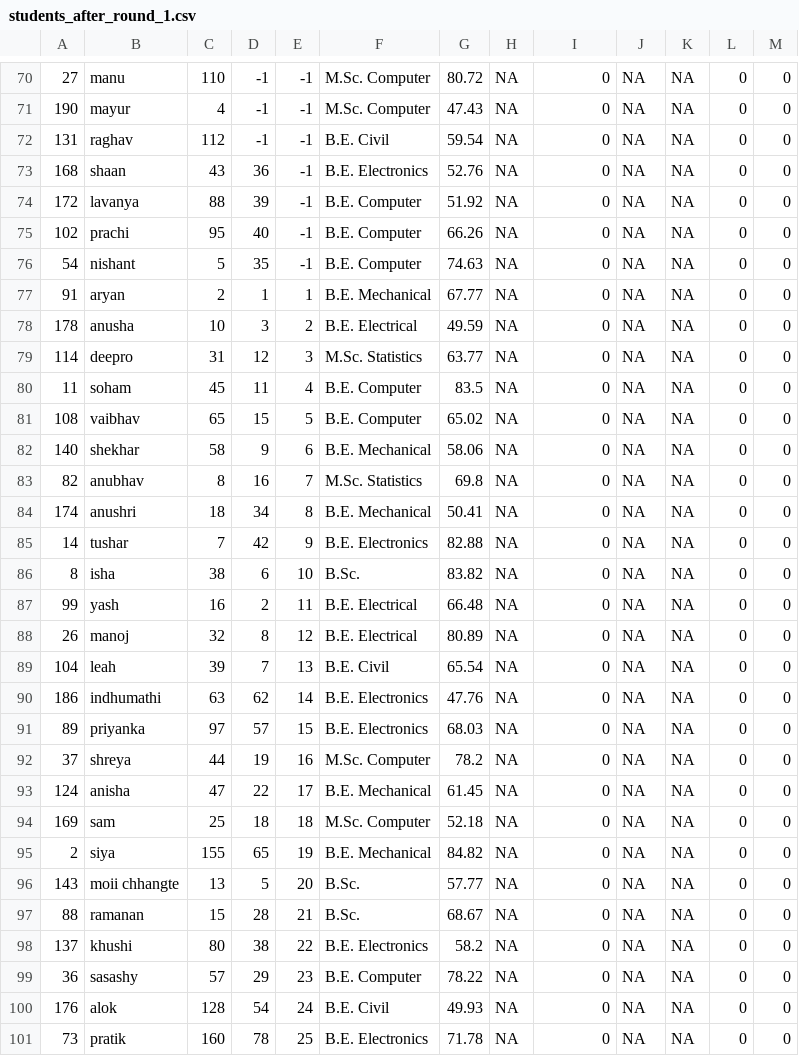
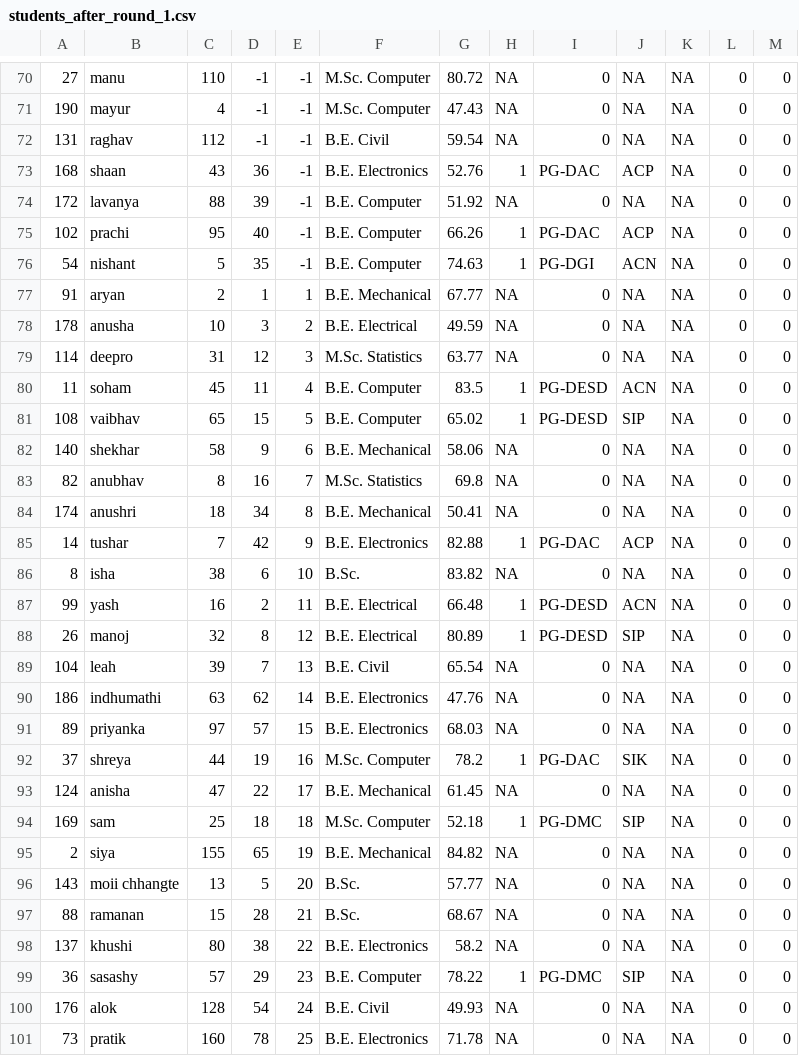
Before and after one commit to dhirajmandade/CDAC-case-study, a CSV file: CDAC_case_study/casestudy/students_after_round_1.csv, drawn as a sheet; only a part is shown, gaps mark what is left out; the diff covers the shown part only.

```diff
--- a/CDAC_case_study/casestudy/students_after_round_1.csv
+++ b/CDAC_case_study/casestudy/students_after_round_1.csv
@@ -72,6 +72,6 @@
 131,raghav,112,-1,-1,B.E. Civil,59.54,NA,0,NA,NA,0,0
-168,shaan,43,36,-1,B.E. Electronics,52.76,NA,0,NA,NA,0,0
+168,shaan,43,36,-1,B.E. Electronics,52.76,1,PG-DAC,ACP,NA,0,0
 172,lavanya,88,39,-1,B.E. Computer,51.92,NA,0,NA,NA,0,0
-102,prachi,95,40,-1,B.E. Computer,66.26,NA,0,NA,NA,0,0
-54,nishant,5,35,-1,B.E. Computer,74.63,NA,0,NA,NA,0,0
+102,prachi,95,40,-1,B.E. Computer,66.26,1,PG-DAC,ACP,NA,0,0
+54,nishant,5,35,-1,B.E. Computer,74.63,1,PG-DGI,ACN,NA,0,0
 91,aryan,2,1,1,B.E. Mechanical,67.77,NA,0,NA,NA,0,0
@@ -79,4 +79,4 @@
 114,deepro,31,12,3,M.Sc. Statistics,63.77,NA,0,NA,NA,0,0
-11,soham,45,11,4,B.E. Computer,83.5,NA,0,NA,NA,0,0
-108,vaibhav,65,15,5,B.E. Computer,65.02,NA,0,NA,NA,0,0
+11,soham,45,11,4,B.E. Computer,83.5,1,PG-DESD,ACN,NA,0,0
+108,vaibhav,65,15,5,B.E. Computer,65.02,1,PG-DESD,SIP,NA,0,0
 140,shekhar,58,9,6,B.E. Mechanical,58.06,NA,0,NA,NA,0,0
@@ -84,6 +84,6 @@
 174,anushri,18,34,8,B.E. Mechanical,50.41,NA,0,NA,NA,0,0
-14,tushar,7,42,9,B.E. Electronics,82.88,NA,0,NA,NA,0,0
+14,tushar,7,42,9,B.E. Electronics,82.88,1,PG-DAC,ACP,NA,0,0
 8,isha,38,6,10,B.Sc.,83.82,NA,0,NA,NA,0,0
-99,yash,16,2,11,B.E. Electrical,66.48,NA,0,NA,NA,0,0
-26,manoj,32,8,12,B.E. Electrical,80.89,NA,0,NA,NA,0,0
+99,yash,16,2,11,B.E. Electrical,66.48,1,PG-DESD,ACN,NA,0,0
+26,manoj,32,8,12,B.E. Electrical,80.89,1,PG-DESD,SIP,NA,0,0
 104,leah,39,7,13,B.E. Civil,65.54,NA,0,NA,NA,0,0
@@ -91,5 +91,5 @@
 89,priyanka,97,57,15,B.E. Electronics,68.03,NA,0,NA,NA,0,0
-37,shreya,44,19,16,M.Sc. Computer,78.2,NA,0,NA,NA,0,0
+37,shreya,44,19,16,M.Sc. Computer,78.2,1,PG-DAC,SIK,NA,0,0
 124,anisha,47,22,17,B.E. Mechanical,61.45,NA,0,NA,NA,0,0
-169,sam,25,18,18,M.Sc. Computer,52.18,NA,0,NA,NA,0,0
+169,sam,25,18,18,M.Sc. Computer,52.18,1,PG-DMC,SIP,NA,0,0
 2,siya,155,65,19,B.E. Mechanical,84.82,NA,0,NA,NA,0,0
@@ -98,3 +98,3 @@
 137,khushi,80,38,22,B.E. Electronics,58.2,NA,0,NA,NA,0,0
-36,sasashy,57,29,23,B.E. Computer,78.22,NA,0,NA,NA,0,0
+36,sasashy,57,29,23,B.E. Computer,78.22,1,PG-DMC,SIP,NA,0,0
 176,alok,128,54,24,B.E. Civil,49.93,NA,0,NA,NA,0,0
```
Also changed, not shown: 84 edited cells elsewhere in this file, 11 other files.
